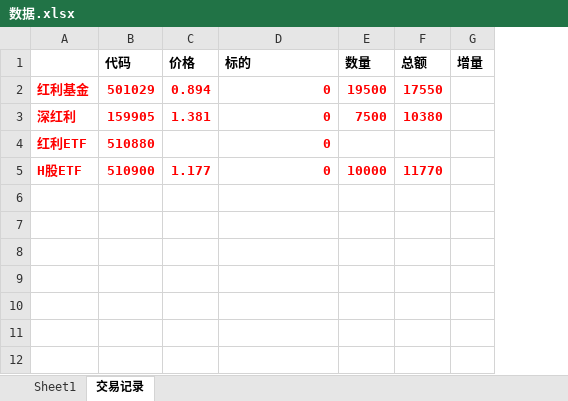
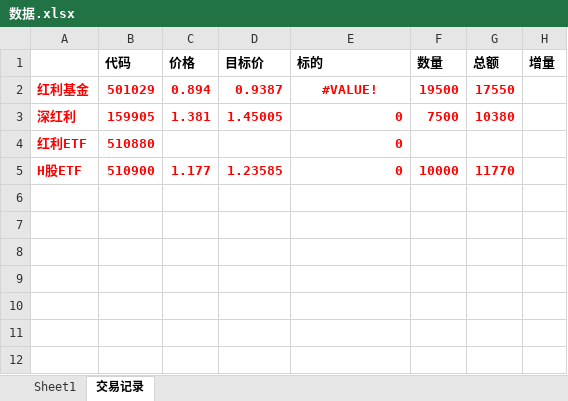
Before and after one commit to linking530/tushare, an Excel workbook: data/数据.xlsx, sheet 交易记录, drawn as a sheet; only a part is shown; values as stored, in another font and other column widths than the file's, no borders; addresses are those after the commit; the diff names each change by its address in the sheet, - before the commit and + after, or states it on an @@ line.

Commit message:
11

```diff
--- a/data/数据.xlsx (sheet 交易记录)
+++ b/data/数据.xlsx (sheet 交易记录)
+column D (目标价), rows 2-5: 0.9387 | 1.45005 |  | 1.23585
-E2 (标的): 0
+E2 (标的): #VALUE!
-E2 alignment: right
+E2 alignment: center
```
